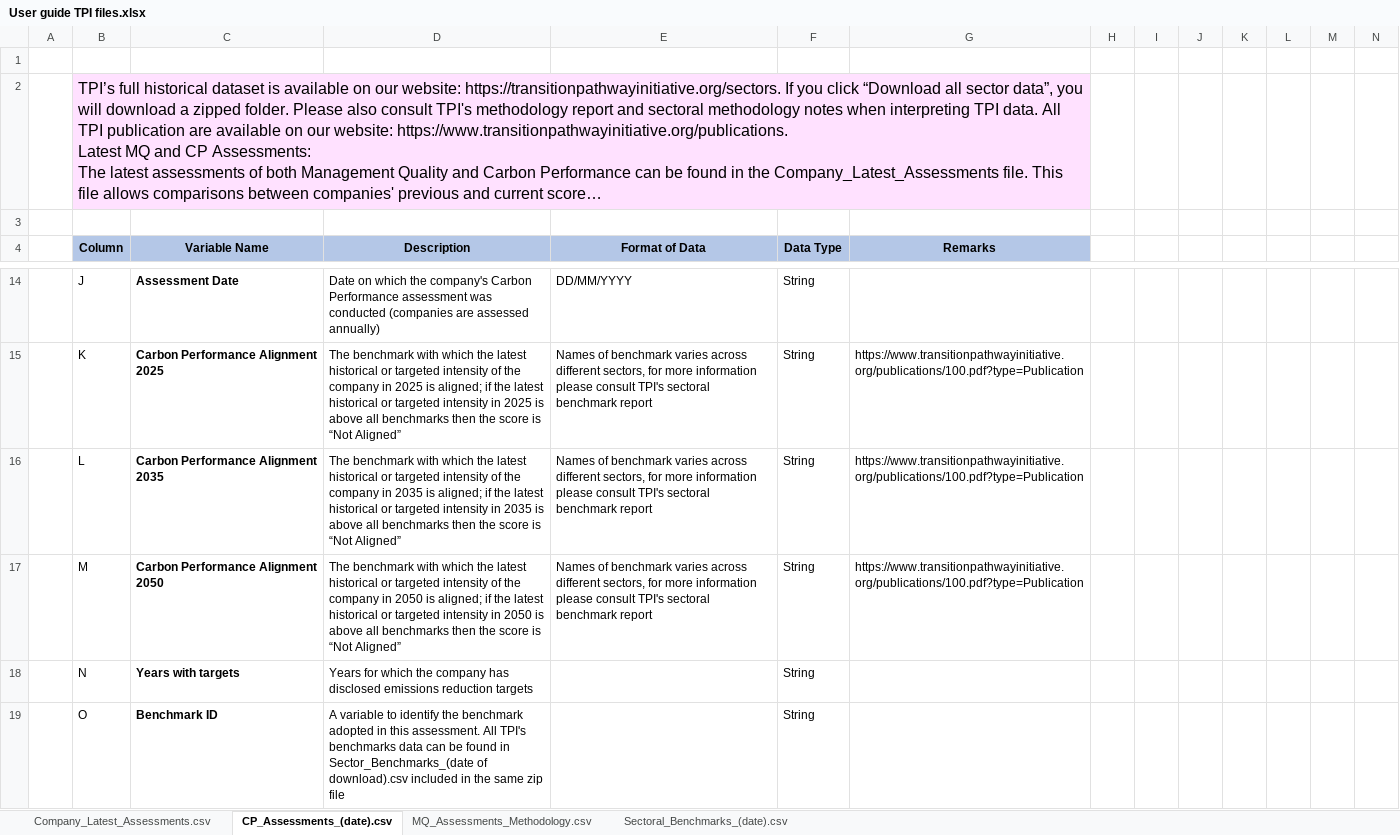
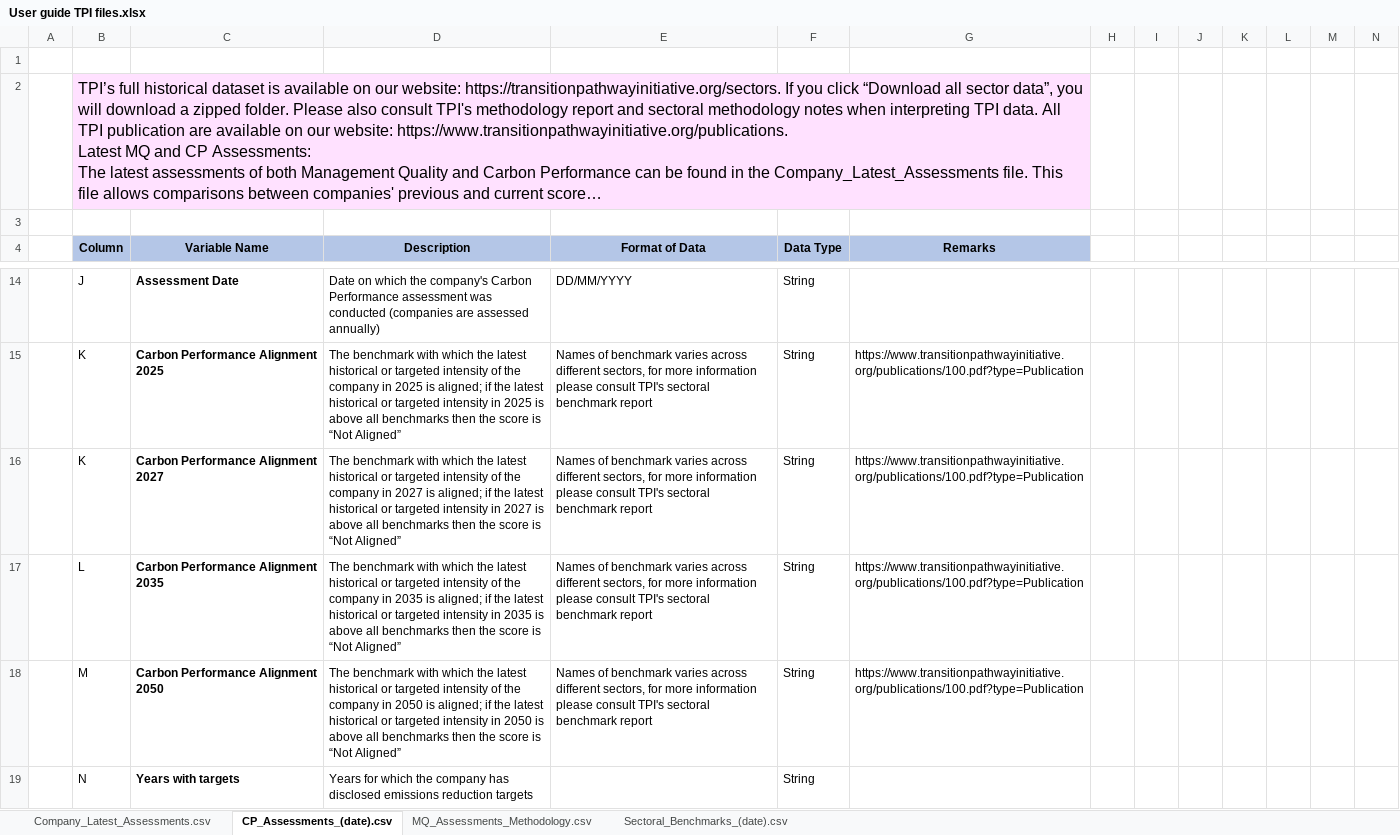
Before and after one commit to Vizzuality/laws_and_pathways, an Excel workbook: public/tpi/export_support/User guide TPI files.xlsx, sheet CP_Assessments_(date).csv, drawn as a sheet; only a part is shown, gaps mark what is left out; the shorter side is filled out with more unchanged rows; long unchanged cells end in …; values as stored, in another font and other column widths than the file's, no borders; rows hold the shown columns only; the diff names each change by its address in the sheet, - before the commit and + after, or states it on an @@ line.

Commit message:
feat: Adding cp_alignment_2027 to company cp assessments

```diff
--- a/public/tpi/export_support/User guide TPI files.xlsx (sheet CP_Assessments_(date).csv)
+++ b/public/tpi/export_support/User guide TPI files.xlsx (sheet CP_Assessments_(date).csv)
+row 16:  | K | Carbon Performance Alignment 2027 | The benchmark with which the latest historical or targeted intensity of the company in 2027 is aligned; if the latest historical or targeted intensity in 2027 is above all benchmarks then the score is “Not Aligned” | Names of benchmark varies across different sectors, for more information please consult TPI's sectoral benchmark report | String | https://www.transitionpathwayinitiative.org/publications/100.pdf?type=Publication
```
Also changed, not shown: sheet Company_Latest_Assessments.csv, 29 other files.
